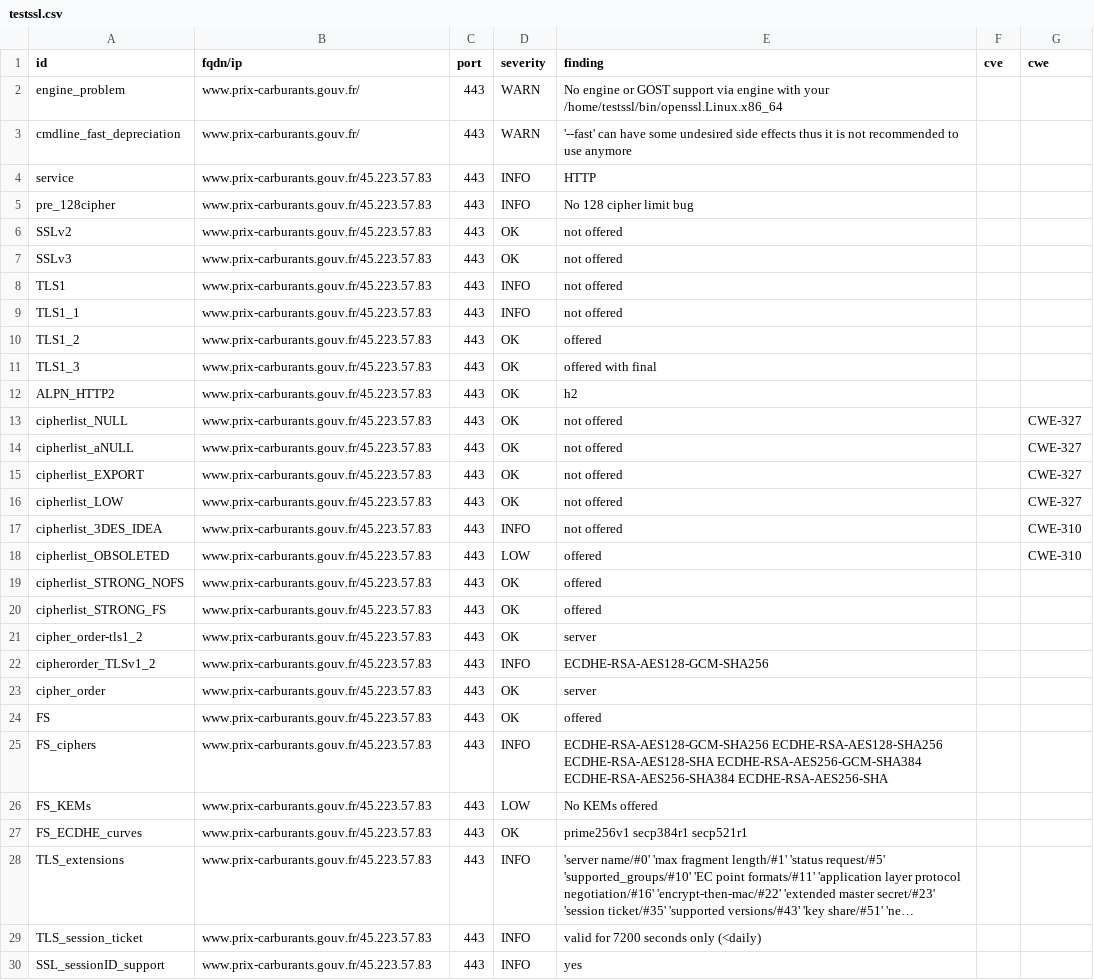
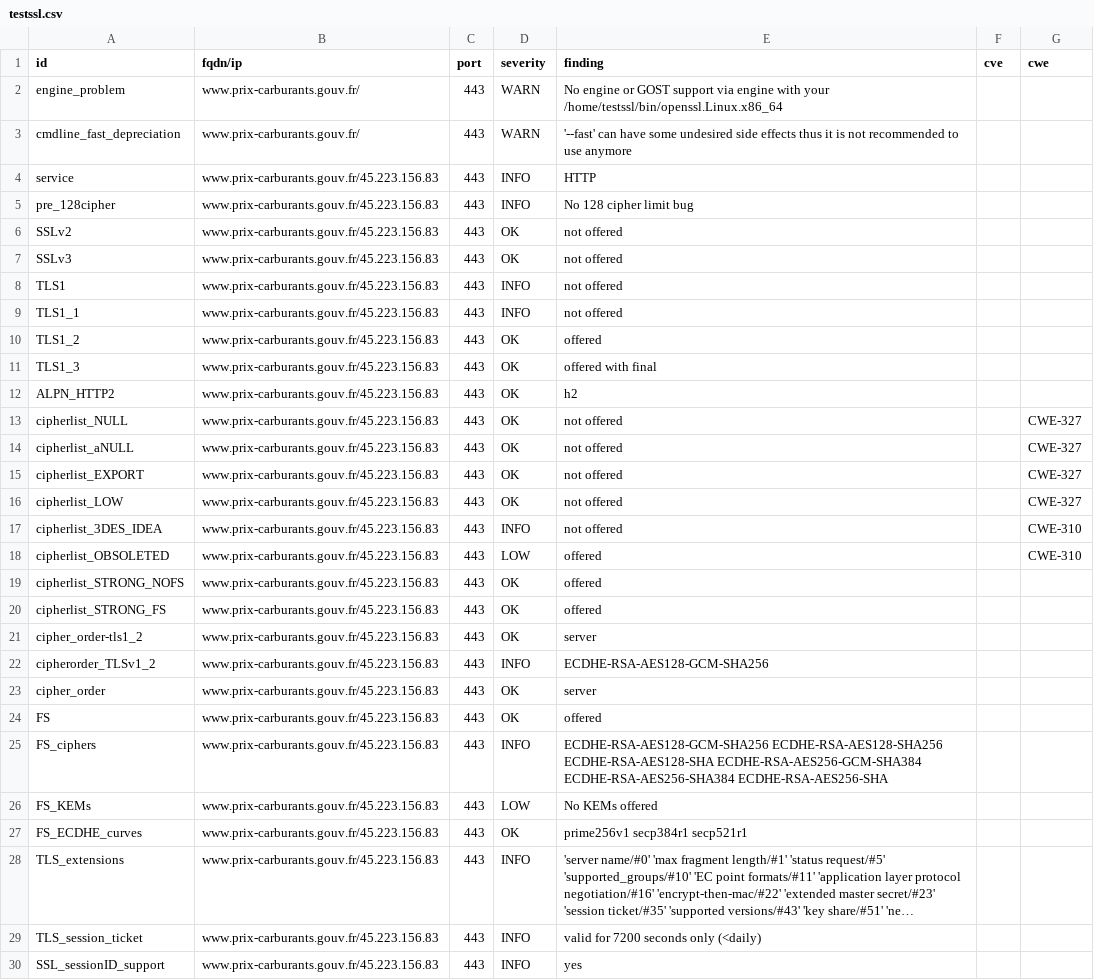
Before and after one commit to SIRCOM-BATN/dashlord, a CSV file: results/aHR0cHM6Ly93d3cucHJpeC1jYXJidXJhbnRzLmdvdXYuZnI=/testssl.csv, drawn as a sheet; only a part is shown; long unchanged cells end in …; the diff covers the shown part only; the diff names each change by its address in the sheet, - before the commit and + after, or states it on an @@ line.

Commit message:
update: https://www.prix-carburants.gouv.fr

```diff
--- a/results/aHR0cHM6Ly93d3cucHJpeC1jYXJidXJhbnRzLmdvdXYuZnI=/testssl.csv
+++ b/results/aHR0cHM6Ly93d3cucHJpeC1jYXJidXJhbnRzLmdvdXYuZnI=/testssl.csv
-B4:B30 (fqdn/ip): www.prix-carburants.gouv.fr/45.223.57.83
+B4:B30 (fqdn/ip): www.prix-carburants.gouv.fr/45.223.156.83
```
Also changed, not shown: 138 edited cells elsewhere in this file, 13 other files.
